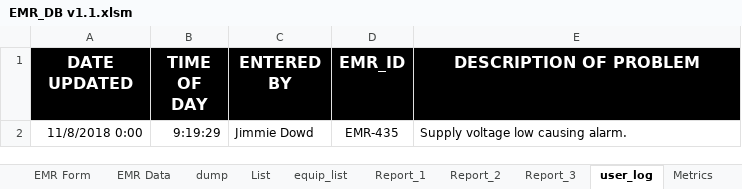
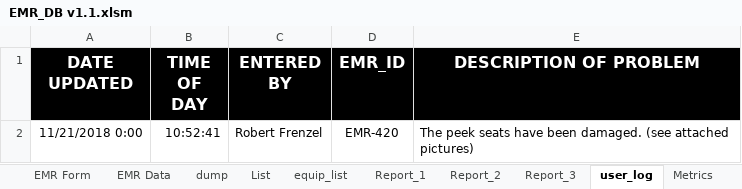
Before and after one commit to DJimmie/EM-Database-excel-, an Excel workbook: EMR_DB v1.1.xlsm, sheet user_log, drawn as a sheet; values as stored, in another font and other column widths than the file's, no borders; removed rows and columns are numbered as before the commit, all else as after; the diff names each change by its address in the sheet, - before the commit and + after, or states it on an @@ line.

```diff
--- a/EMR_DB v1.1.xlsm (sheet user_log)
+++ b/EMR_DB v1.1.xlsm (sheet user_log)
-row 2: 11/8/2018 0:00 | 9:19:29 | Jimmie Dowd | EMR-435 | Supply voltage low causing alarm.
+row 2: 11/21/2018 0:00 | 10:52:41 | Robert Frenzel | EMR-420 | The peek seats have been damaged. (see attached pictures)
```
Also changed, not shown: sheet Report_1, sheet Report_2, sheet EMR Data, sheet List, sheet Report_3, sheet equip_list, 1 more sheet, charts or pictures.
